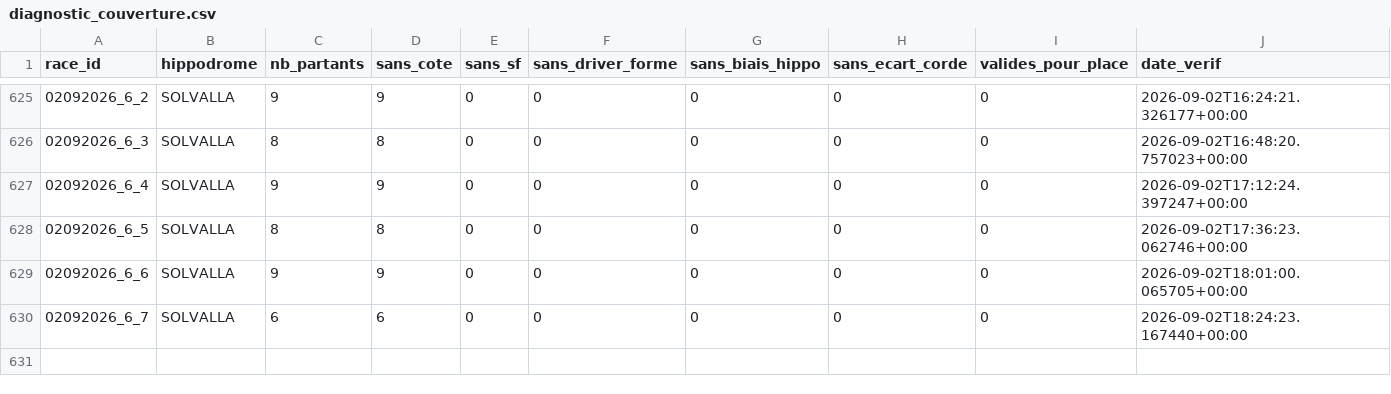
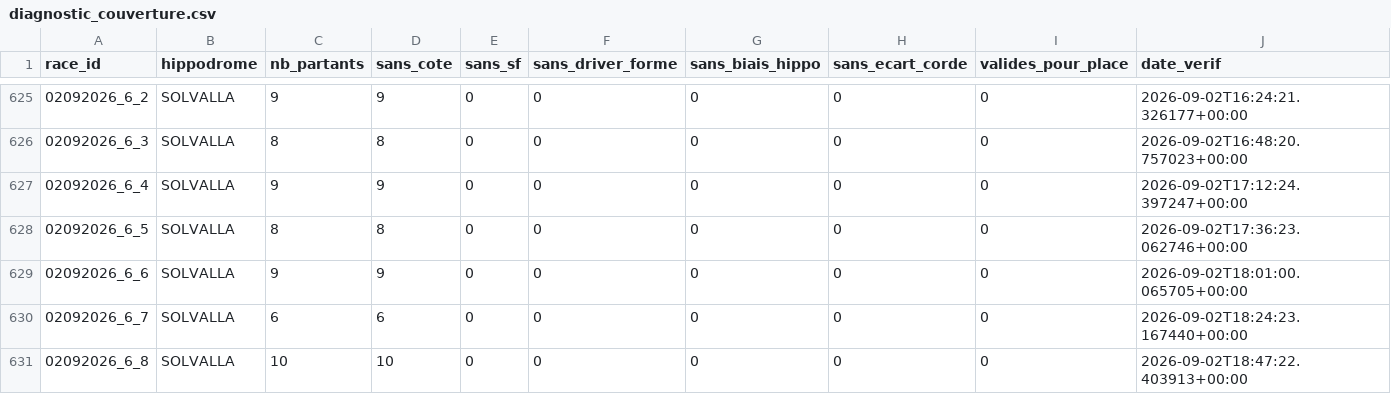
Before and after one commit to Falcon78ux/pmu-paper-trading, a CSV file: diagnostic_couverture.csv, drawn as a sheet; only a part is shown, gaps mark what is left out.

```diff
--- a/diagnostic_couverture.csv
+++ b/diagnostic_couverture.csv
@@ -630 +630,2 @@ race_id,hippodrome,nb_partants,sans_cote,sans_sf,sans_driver_forme,sans_biais_hi
 02092026_6_7,SOLVALLA,6,6,0,0,0,0,0,2026-09-02T18:24:23.167440+00:00
+02092026_6_8,SOLVALLA,10,10,0,0,0,0,0,2026-09-02T18:47:22.403913+00:00
```
Also changed, not shown: 2 other files.
